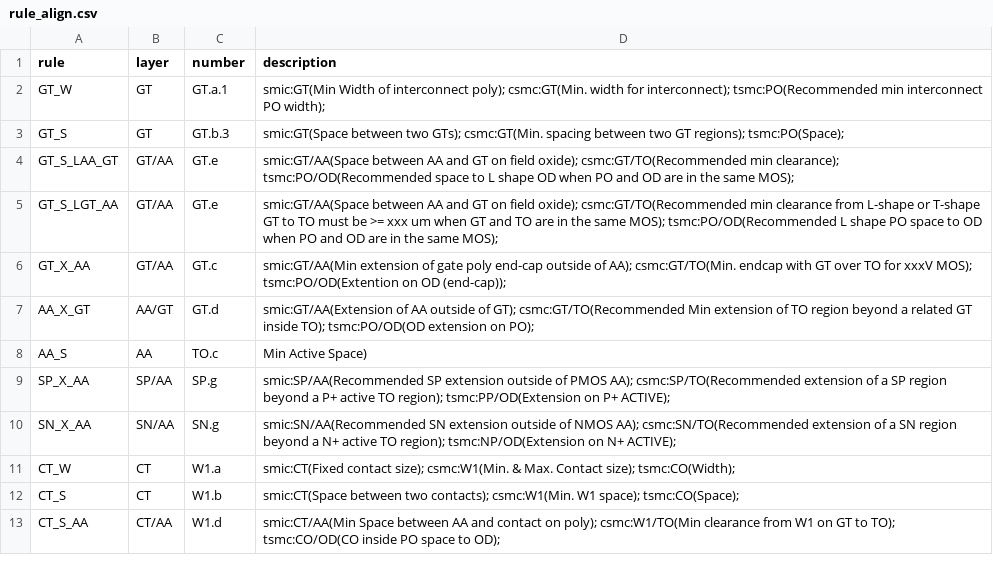
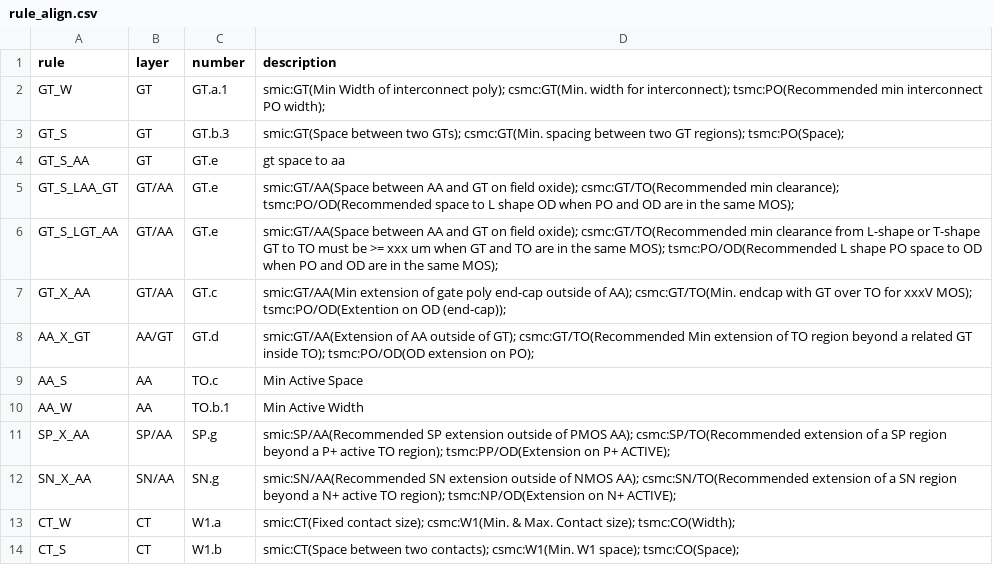
Before and after one commit to leiyuan1989/ipmigration, a CSV file: demo/cell_apr/settings/c153/rule_align.csv, drawn as a sheet; only a part is shown; the shorter side is filled out with more unchanged rows.

```diff
--- a/demo/cell_apr/settings/c153/rule_align.csv
+++ b/demo/cell_apr/settings/c153/rule_align.csv
@@ -3,2 +3,3 @@ GT_W,GT,GT.a.1,smic:GT(Min Width of interconnect poly); csmc:GT(Min. width for i
 GT_S,GT,GT.b.3,smic:GT(Space between two GTs); csmc:GT(Min. spacing between two GT regions); tsmc:PO(Space);
+GT_S_AA,GT,GT.e,gt space to aa
 GT_S_LAA_GT,GT/AA,GT.e,smic:GT/AA(Space between AA and GT on field oxide); csmc:GT/TO(Recommended min clearance); tsmc:PO/OD(Recommended space to L shape OD when PO and OD are in the same MOS);
@@ -7,3 +8,4 @@ GT_X_AA,GT/AA,GT.c,smic:GT/AA(Min extension of gate poly end-cap outside of AA);
 AA_X_GT,AA/GT,GT.d,smic:GT/AA(Extension of AA outside of GT); csmc:GT/TO(Recommended Min extension of TO region beyond a related GT inside TO); tsmc:PO/OD(OD extension on PO);
-AA_S,AA,TO.c,Min Active Space)
+AA_S,AA,TO.c,Min Active Space
+AA_W,AA,TO.b.1,Min Active Width
 SP_X_AA,SP/AA,SP.g,smic:SP/AA(Recommended SP extension outside of  PMOS AA); csmc:SP/TO(Recommended extension of a SP region beyond a P+ active TO region); tsmc:PP/OD(Extension on P+ ACTIVE);
```
Also changed, not shown: demo/cell_apr/outputs/c153/final_report.csv, 47 other files.
